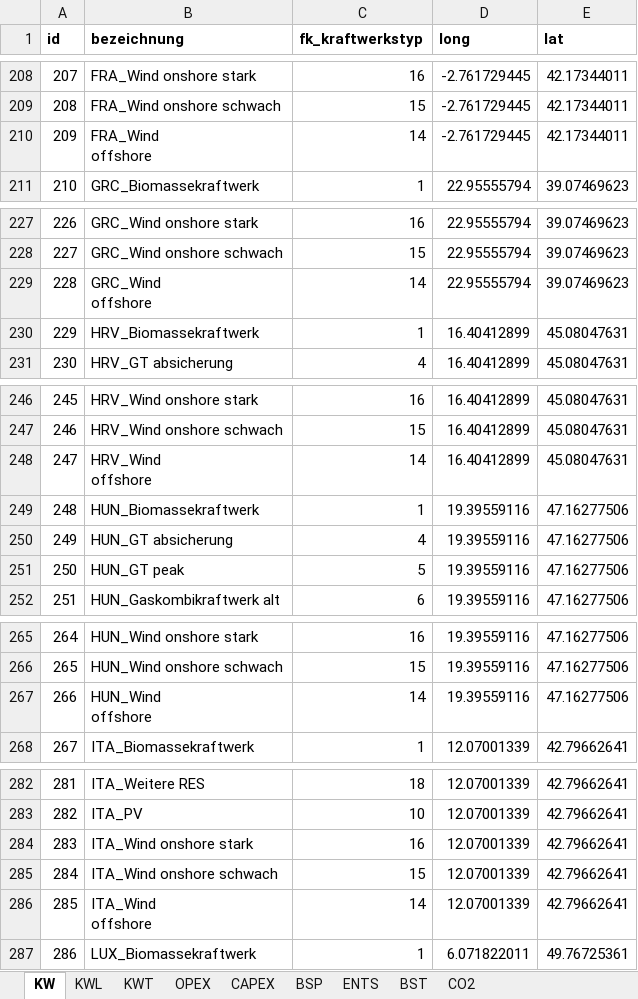
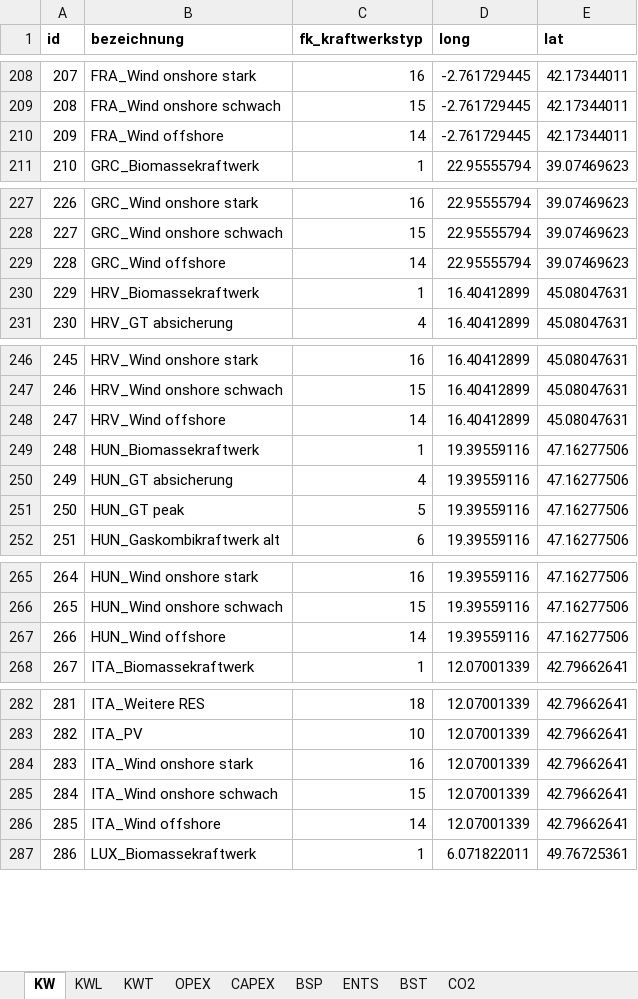
Before and after one commit to schmocker/Pyjamas, an Excel workbook: Models/Technology/European_power_plant/V001/db/Data.xlsx, sheet KW, drawn as a sheet; only a part is shown, gaps mark what is left out; values as stored, in another font and other column widths than the file's, no borders; ↵ is a line break in a cell; the diff covers the shown part only; the diff names each change by its address in the sheet, - before the commit and + after, or states it on an @@ line.

```diff
--- a/Models/Technology/European_power_plant/V001/db/Data.xlsx (sheet KW)
+++ b/Models/Technology/European_power_plant/V001/db/Data.xlsx (sheet KW)
-B210 (bezeichnung): FRA_Wind ↵ offshore
+B210 (bezeichnung): FRA_Wind offshore
-B229 (bezeichnung): GRC_Wind ↵ offshore
+B229 (bezeichnung): GRC_Wind offshore
-B248 (bezeichnung): HRV_Wind ↵ offshore
+B248 (bezeichnung): HRV_Wind offshore
-B267 (bezeichnung): HUN_Wind ↵ offshore
+B267 (bezeichnung): HUN_Wind offshore
-B286 (bezeichnung): ITA_Wind ↵ offshore
+B286 (bezeichnung): ITA_Wind offshore
```
Also changed, not shown: 20 edited cells elsewhere in this sheet, sheet KWT, 1 other file.
